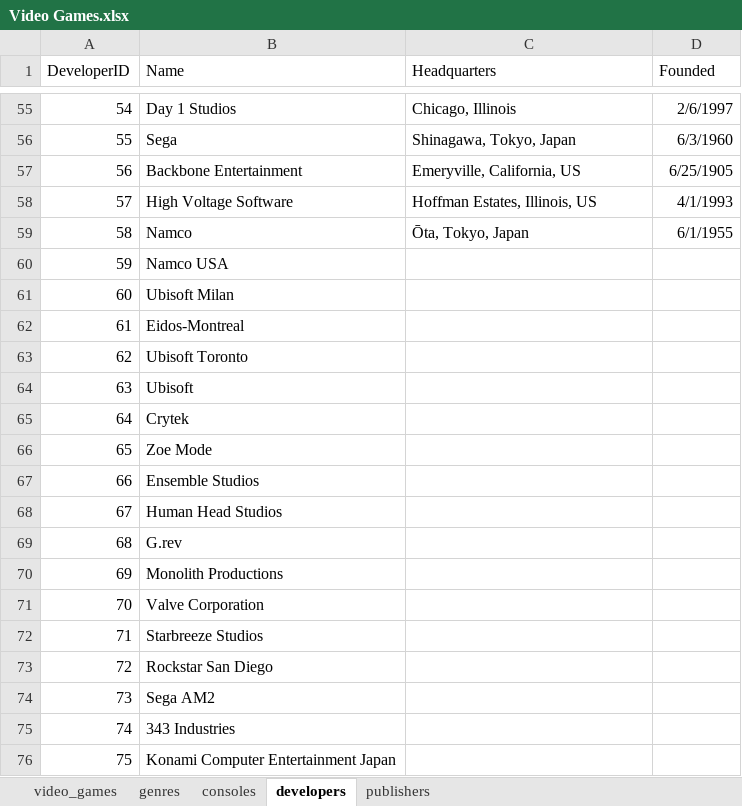
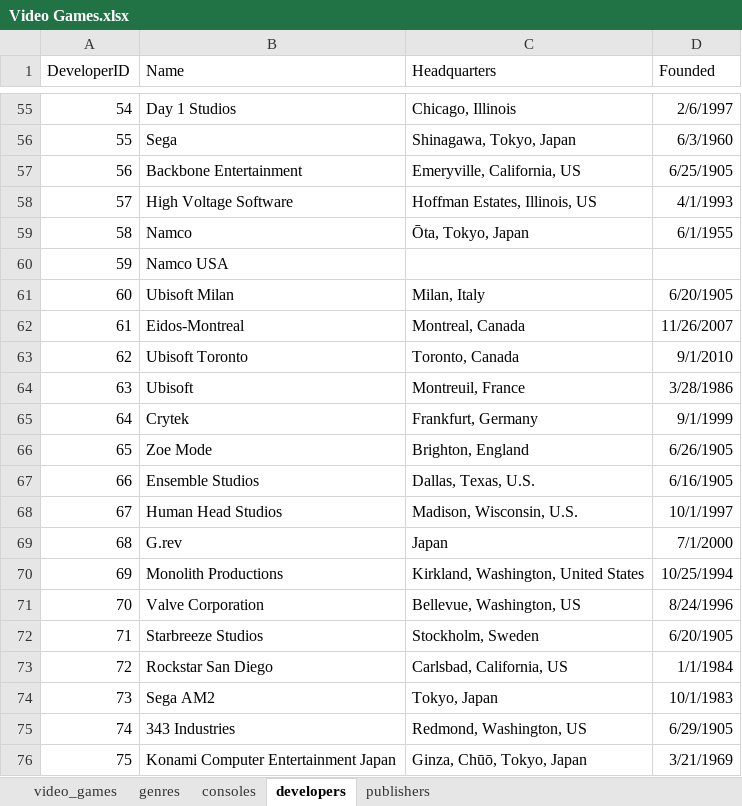
Before and after one commit to ajordan226/Video-Games, an Excel workbook: Video Games.xlsx, sheet developers, drawn as a sheet; only a part is shown, gaps mark what is left out; values as stored, in another font and other column widths than the file's, no borders; the diff covers the shown part only; the diff names each change by its address in the sheet, - before the commit and + after, or states it on an @@ line.

Commit message:
Added more to developer sheet and created tables

```diff
--- a/Video Games.xlsx (sheet developers)
+++ b/Video Games.xlsx (sheet developers)
-C61 (Headquarters): (empty)
+C61 (Headquarters): Milan, Italy
-D61 (Founded): (empty)
+D61 (Founded): 6/20/1905
-C62 (Headquarters): (empty)
+C62 (Headquarters): Montreal, Canada
-D62 (Founded): (empty)
+D62 (Founded): 11/26/2007
-C63 (Headquarters): (empty)
+C63 (Headquarters): Toronto, Canada
-D63 (Founded): (empty)
+D63 (Founded): 9/1/2010
-C64 (Headquarters): (empty)
+C64 (Headquarters): Montreuil, France
-D64 (Founded): (empty)
+D64 (Founded): 3/28/1986
-C65 (Headquarters): (empty)
+C65 (Headquarters): Frankfurt, Germany
-D65 (Founded): (empty)
+D65 (Founded): 9/1/1999
-C66 (Headquarters): (empty)
+C66 (Headquarters): Brighton, England
-D66 (Founded): (empty)
+D66 (Founded): 6/26/1905
-C67 (Headquarters): (empty)
+C67 (Headquarters): Dallas, Texas, U.S.
-D67 (Founded): (empty)
+D67 (Founded): 6/16/1905
-C68 (Headquarters): (empty)
+C68 (Headquarters): Madison, Wisconsin, U.S.
-D68 (Founded): (empty)
+D68 (Founded): 10/1/1997
-C69 (Headquarters): (empty)
+C69 (Headquarters): Japan
-D69 (Founded): (empty)
+D69 (Founded): 7/1/2000
-C70 (Headquarters): (empty)
+C70 (Headquarters): Kirkland, Washington, United States
-D70 (Founded): (empty)
+D70 (Founded): 10/25/1994
-C71 (Headquarters): (empty)
+C71 (Headquarters): Bellevue, Washington, US
-D71 (Founded): (empty)
+D71 (Founded): 8/24/1996
-C72 (Headquarters): (empty)
+C72 (Headquarters): Stockholm, Sweden
-D72 (Founded): (empty)
+D72 (Founded): 6/20/1905
-C73 (Headquarters): (empty)
+C73 (Headquarters): Carlsbad, California, US
-D73 (Founded): (empty)
+D73 (Founded): 1/1/1984
-C74 (Headquarters): (empty)
+C74 (Headquarters): Tokyo, Japan
-D74 (Founded): (empty)
+D74 (Founded): 10/1/1983
-C75 (Headquarters): (empty)
+C75 (Headquarters): Redmond, Washington, US
-D75 (Founded): (empty)
+D75 (Founded): 6/29/1905
-C76 (Headquarters): (empty)
+C76 (Headquarters): Ginza, Chūō, Tokyo, Japan
-D76 (Founded): (empty)
+D76 (Founded): 3/21/1969
```
Also changed, not shown: 47 edited cells elsewhere in this sheet, 2 other files.
